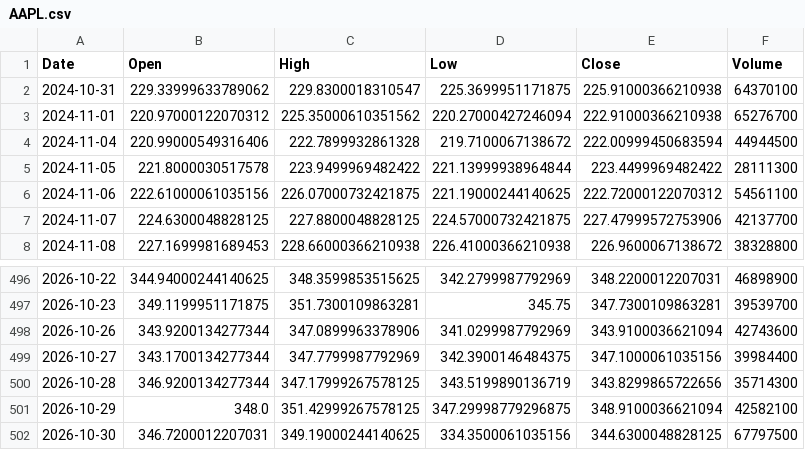
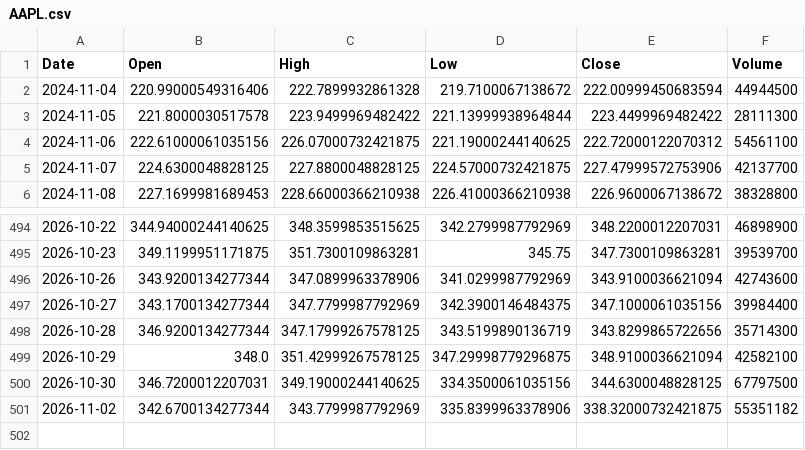
Before and after one commit to omogollon2222/empanadictos, a CSV file: .claude/skills/trading-tracker/datos/AAPL.csv, drawn as a sheet; only a part is shown, gaps mark what is left out.

```diff
--- a/.claude/skills/trading-tracker/datos/AAPL.csv
+++ b/.claude/skills/trading-tracker/datos/AAPL.csv
@@ -1,4 +1,2 @@
 Date,Open,High,Low,Close,Volume
-2024-10-31,229.33999633789062,229.8300018310547,225.3699951171875,225.91000366210938,64370100
-2024-11-01,220.97000122070312,225.35000610351562,220.27000427246094,222.91000366210938,65276700
 2024-11-04,220.99000549316406,222.7899932861328,219.7100067138672,222.00999450683594,44944500
@@ -502 +500,2 @@ Date,Open,High,Low,Close,Volume
 2026-10-30,346.7200012207031,349.19000244140625,334.3500061035156,344.6300048828125,67797500
+2026-11-02,342.6700134277344,343.7799987792969,335.8399963378906,338.32000732421875,55351182
```
Also changed, not shown: .claude/skills/trading-tracker/datos/BRK-B.csv, .claude/skills/trading-tracker/datos/CVX.csv, 14 other files.
